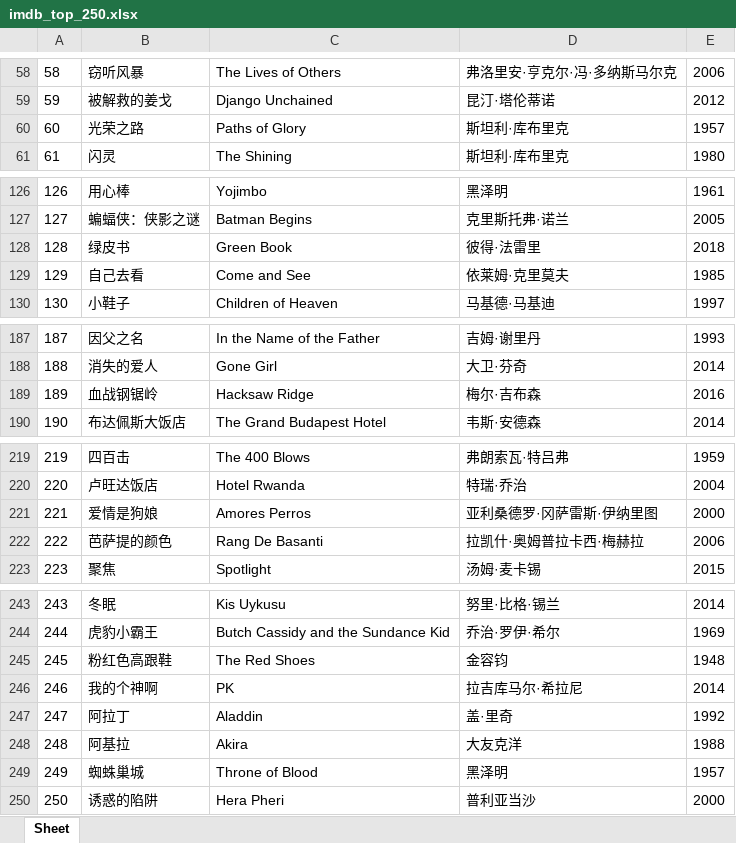
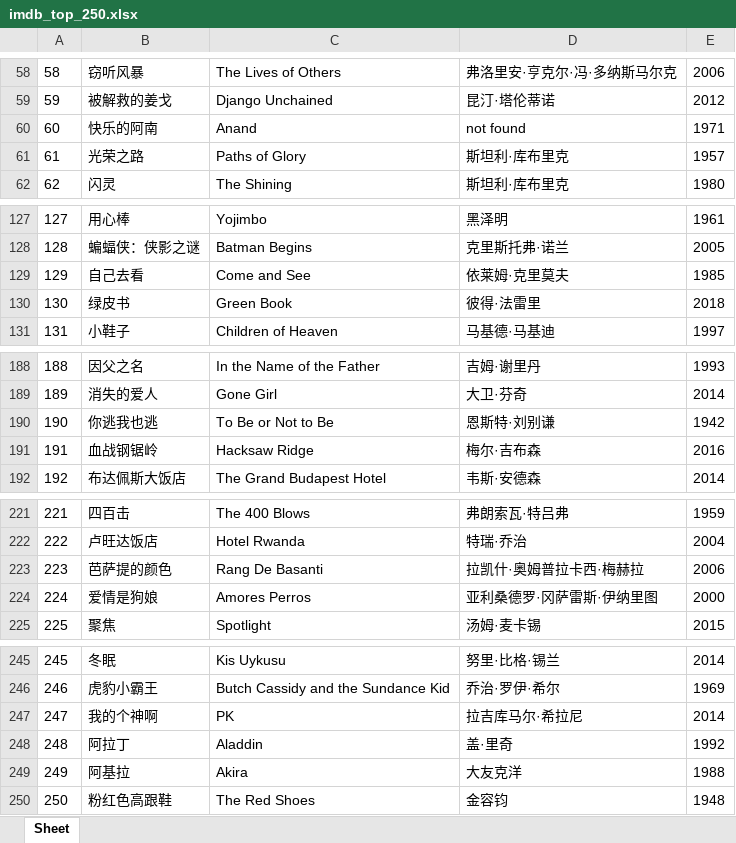
Before and after one commit to doctoroyy/Movie-IMDB-Bot, an Excel workbook: imdb_top_250.xlsx, sheet Sheet, drawn as a sheet; only a part is shown, gaps mark what is left out; values as stored, in another font and other column widths than the file's, no borders; removed rows and columns are numbered as before the commit, all else as after; the diff names each change by its address in the sheet, - before the commit and + after, or states it on an @@ line.

```diff
--- a/imdb_top_250.xlsx (sheet Sheet)
+++ b/imdb_top_250.xlsx (sheet Sheet)
+row 60: 60 | 快乐的阿南 | Anand | not found | 1971
@@ column A renumbered between rows 61 and 249 @@
+row 190: 190 | 你逃我也逃 | To Be or Not to Be | 恩斯特·刘别谦 | 1942
@@ row 222 moved to row 223: 223 @@
-row 249: 249 | 蜘蛛巢城 | Throne of Blood | 黑泽明 | 1957
-row 250: 250 | 诱惑的陷阱 | Hera Pheri | 普利亚当沙 | 2000
@@ row 245 moved to row 250: 250 @@
```
Also changed, not shown: 1 other file.
